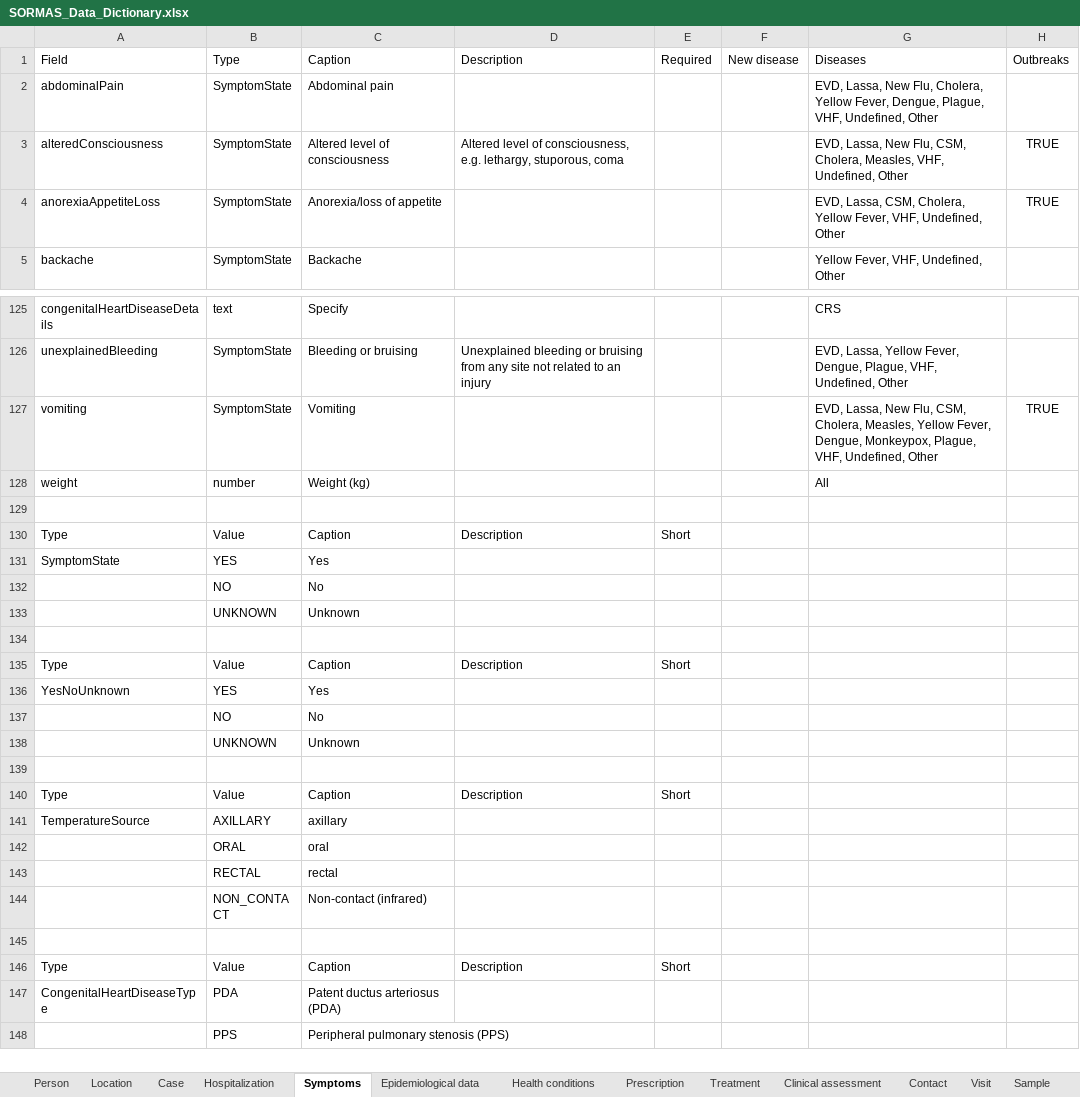
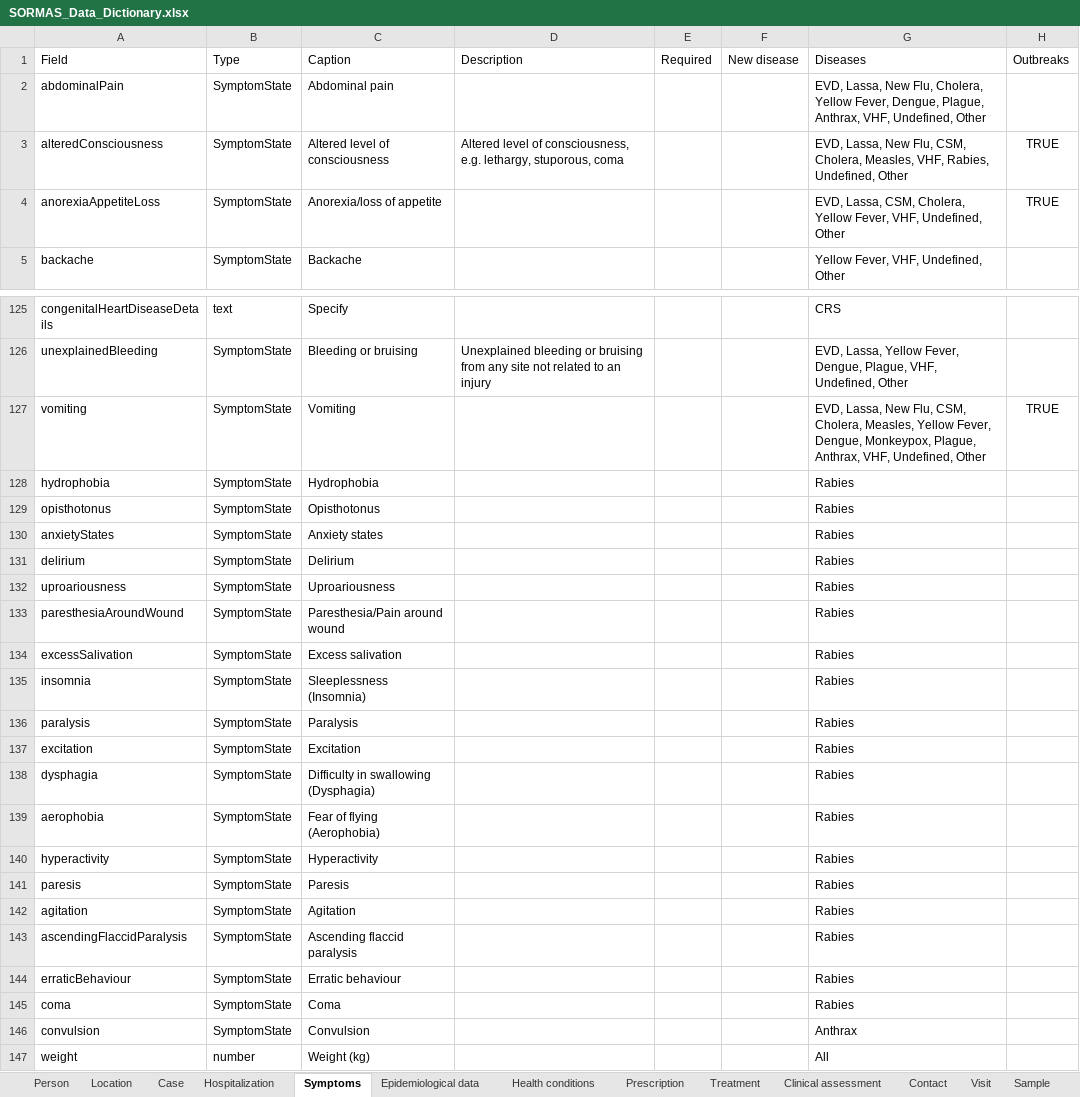
Before and after one commit to SORMAS-Foundation/SORMAS-Project, an Excel workbook: sormas-api/src/main/resources/doc/SORMAS_Data_Dictionary.xlsx, sheet Symptoms, drawn as a sheet; only a part is shown, gaps mark what is left out; the shorter side is filled out with more unchanged rows; values as stored, in another font and other column widths than the file's, no borders; table styles not drawn; the diff covers the shown part only; the diff names each change by its address in the sheet, - before the commit and + after, or states it on an @@ line.

```diff
--- a/sormas-api/src/main/resources/doc/SORMAS_Data_Dictionary.xlsx (sheet Symptoms)
+++ b/sormas-api/src/main/resources/doc/SORMAS_Data_Dictionary.xlsx (sheet Symptoms)
-G2: …Dengue, Plague, VHF, Undefined,…
+G2: …Dengue, Plague, Anthrax, VHF, Undefined,…
-G3: …Measles, VHF, Undefined, Other
+G3: …Measles, VHF, Rabies, Undefined, Other
-G127: …Monkeypox, Plague, VHF, Undefined,…
+G127: …Monkeypox, Plague, Anthrax, VHF, Undefined,…
+row 128: hydrophobia | SymptomState | Hydrophobia |  |  |  | Rabies
+row 129: opisthotonus | SymptomState | Opisthotonus |  |  |  | Rabies
+row 130: anxietyStates | SymptomState | Anxiety states |  |  |  | Rabies
+row 131: delirium | SymptomState | Delirium |  |  |  | Rabies
+row 132: uproariousness | SymptomState | Uproariousness |  |  |  | Rabies
+row 133: paresthesiaAroundWound | SymptomState | Paresthesia/Pain around wound |  |  |  | Rabies
+row 134: excessSalivation | SymptomState | Excess salivation |  |  |  | Rabies
+row 135: insomnia | SymptomState | Sleeplessness (Insomnia) |  |  |  | Rabies
+row 136: paralysis | SymptomState | Paralysis |  |  |  | Rabies
+row 137: excitation | SymptomState | Excitation |  |  |  | Rabies
+row 138: dysphagia | SymptomState | Difficulty in swallowing (Dysphagia) |  |  |  | Rabies
+row 139: aerophobia | SymptomState | Fear of flying (Aerophobia) |  |  |  | Rabies
+row 140: hyperactivity | SymptomState | Hyperactivity |  |  |  | Rabies
+row 141: paresis | SymptomState | Paresis |  |  |  | Rabies
+row 142: agitation | SymptomState | Agitation |  |  |  | Rabies
+row 143: ascendingFlaccidParalysis | SymptomState | Ascending flaccid paralysis |  |  |  | Rabies
+row 144: erraticBehaviour | SymptomState | Erratic behaviour |  |  |  | Rabies
+row 145: coma | SymptomState | Coma |  |  |  | Rabies
+row 146: convulsion | SymptomState | Convulsion |  |  |  | Anthrax
```
Also changed, not shown: 23 edited cells elsewhere in this sheet, sheet Epidemiological data, sheet Pathogen test, sheet Case, sheet Sample, sheet Event, sheet Contact, 5 more sheets, sormas-api/src/main/resources/doc/SORMAS_User_Rights.xlsx, 1 other file.
